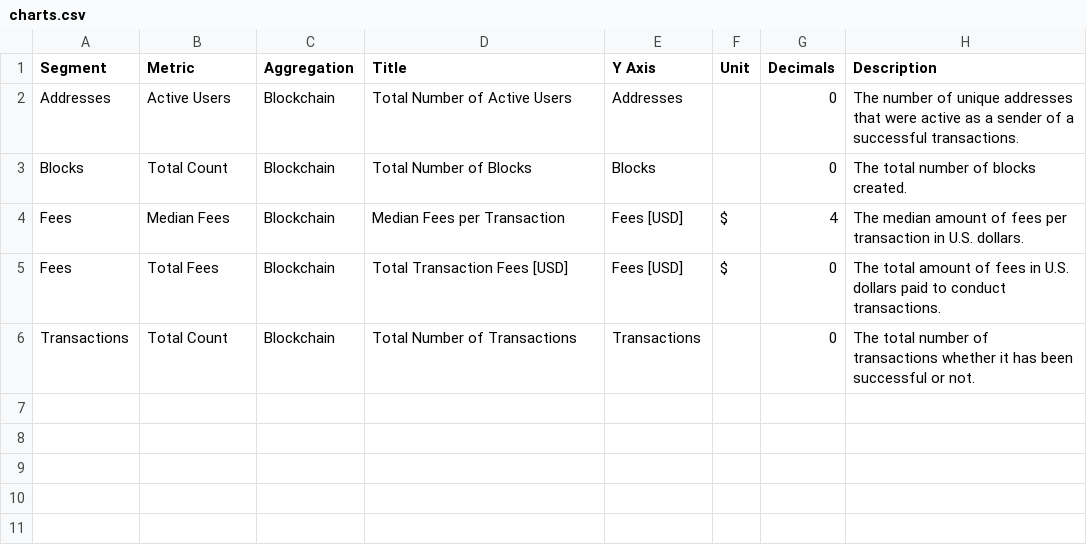
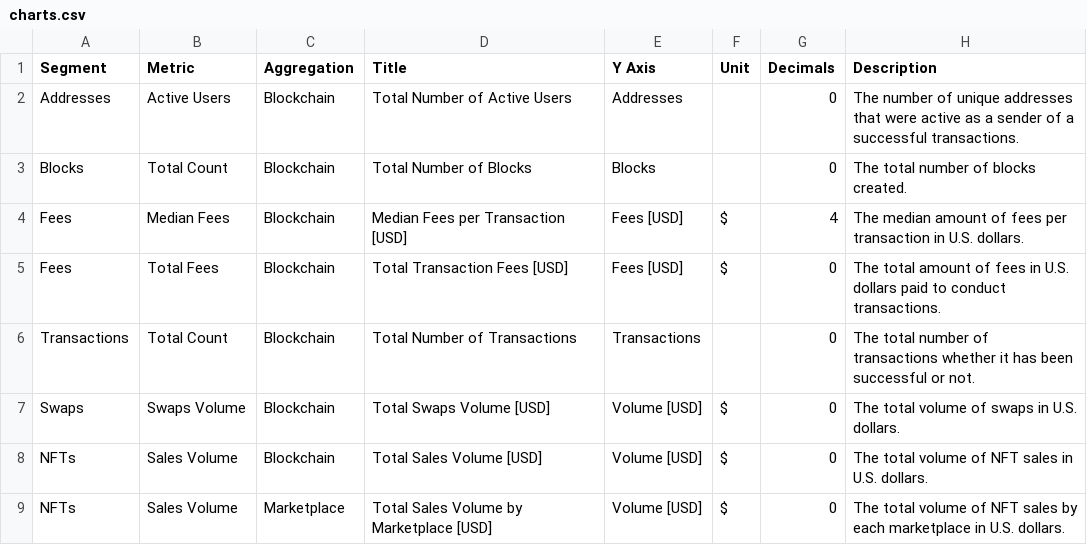
Before and after one commit to alitaslimi/outlier, a CSV file: data/charts.csv, drawn as a sheet.

```diff
--- a/data/charts.csv
+++ b/data/charts.csv
@@ -3,4 +3,7 @@ Addresses,Active Users,Blockchain,Total Number of Active Users,Addresses,,0,The
 Blocks,Total Count,Blockchain,Total Number of Blocks,Blocks,,0,The total number of blocks created.
-Fees,Median Fees,Blockchain,Median Fees per Transaction,Fees [USD],$,4,The median amount of fees per transaction in U.S. dollars.
+Fees,Median Fees,Blockchain,Median Fees per Transaction [USD],Fees [USD],$,4,The median amount of fees per transaction in U.S. dollars.
 Fees,Total Fees,Blockchain,Total Transaction Fees [USD],Fees [USD],$,0,The total amount of fees in U.S. dollars paid to conduct transactions.
 Transactions,Total Count,Blockchain,Total Number of Transactions,Transactions,,0,The total number of transactions whether it has been successful or not.
+Swaps,Swaps Volume,Blockchain,Total Swaps Volume [USD],Volume [USD],$,0,The total volume of swaps in U.S. dollars.
+NFTs,Sales Volume,Blockchain,Total Sales Volume [USD],Volume [USD],$,0,The total volume of NFT sales in U.S. dollars.
+NFTs,Sales Volume,Marketplace,Total Sales Volume by Marketplace [USD],Volume [USD],$,0,The total volume of NFT sales by each marketplace in U.S. dollars.
```
Also changed, not shown: data/queries.csv, 6 other files.
